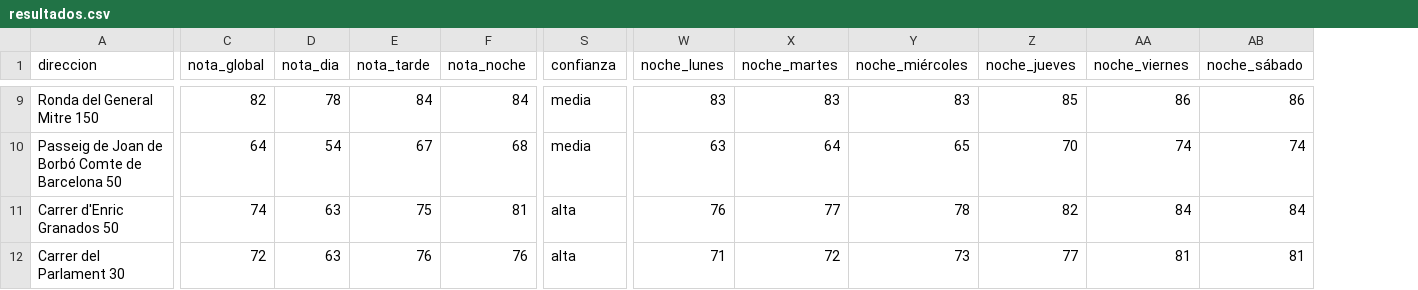
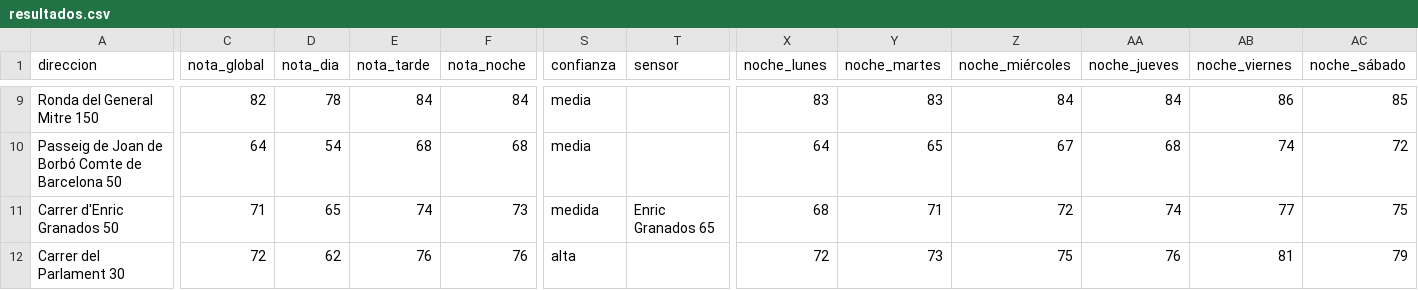
Before and after one commit to pablopiqueras85/decibHello, a CSV file: piloto/resultados.csv, drawn as a sheet; only a part is shown, gaps mark what is left out; addresses are those after the commit; the diff covers the shown part only; the diff names each change by its address in the sheet, - before the commit and + after, or states it on an @@ line.

```diff
--- a/piloto/resultados.csv
+++ b/piloto/resultados.csv
+column T (sensor), row 11: Enric Granados 65
-Z9 (noche_miércoles): 83
+Z9 (noche_miércoles): 84
-AA9 (noche_jueves): 85
+AA9 (noche_jueves): 84
-AC9 (noche_sábado): 86
+AC9 (noche_sábado): 85
-E10 (nota_tarde): 67
+E10 (nota_tarde): 68
-X10 (noche_lunes): 63
+X10 (noche_lunes): 64
-Y10 (noche_martes): 64
+Y10 (noche_martes): 65
-Z10 (noche_miércoles): 65
+Z10 (noche_miércoles): 67
-AA10 (noche_jueves): 70
+AA10 (noche_jueves): 68
-AC10 (noche_sábado): 74
+AC10 (noche_sábado): 72
-C11 (nota_global): 74
+C11 (nota_global): 71
-D11 (nota_dia): 63
+D11 (nota_dia): 65
-E11 (nota_tarde): 75
+E11 (nota_tarde): 74
-F11 (nota_noche): 81
+F11 (nota_noche): 73
-S11 (confianza): alta
+S11 (confianza): medida
-X11 (noche_lunes): 76
+X11 (noche_lunes): 68
-Y11 (noche_martes): 77
+Y11 (noche_martes): 71
-Z11 (noche_miércoles): 78
+Z11 (noche_miércoles): 72
-AA11 (noche_jueves): 82
+AA11 (noche_jueves): 74
-AB11 (noche_viernes): 84
+AB11 (noche_viernes): 77
-AC11 (noche_sábado): 84
+AC11 (noche_sábado): 75
-D12 (nota_dia): 63
+D12 (nota_dia): 62
-X12 (noche_lunes): 71
+X12 (noche_lunes): 72
-Y12 (noche_martes): 72
+Y12 (noche_martes): 73
-Z12 (noche_miércoles): 73
+Z12 (noche_miércoles): 75
-AA12 (noche_jueves): 77
+AA12 (noche_jueves): 76
-AC12 (noche_sábado): 81
+AC12 (noche_sábado): 79
```
Also changed, not shown: 134 edited cells elsewhere in this file, 13 other files.
